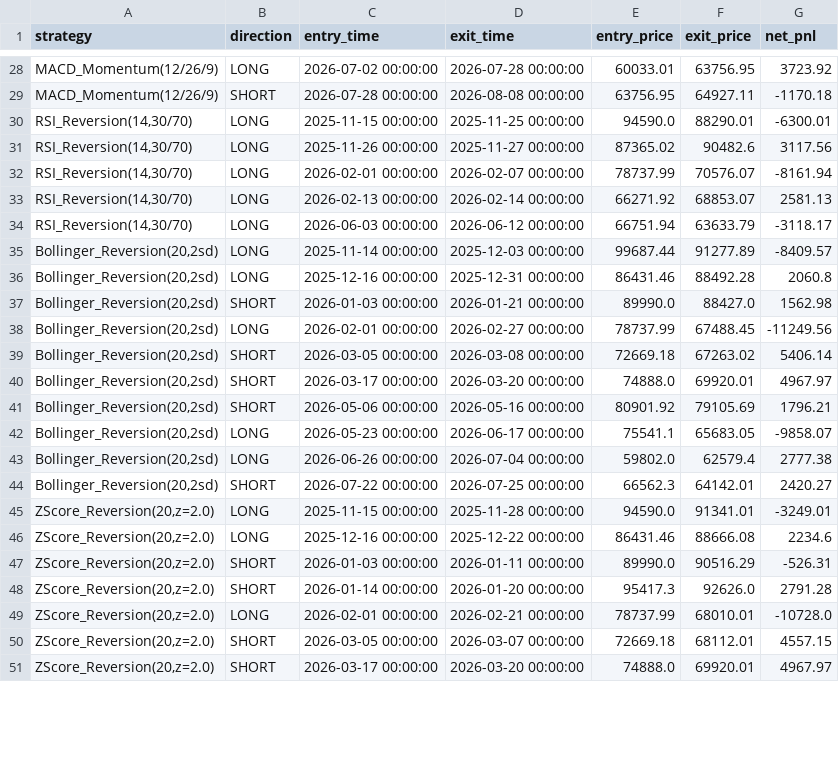
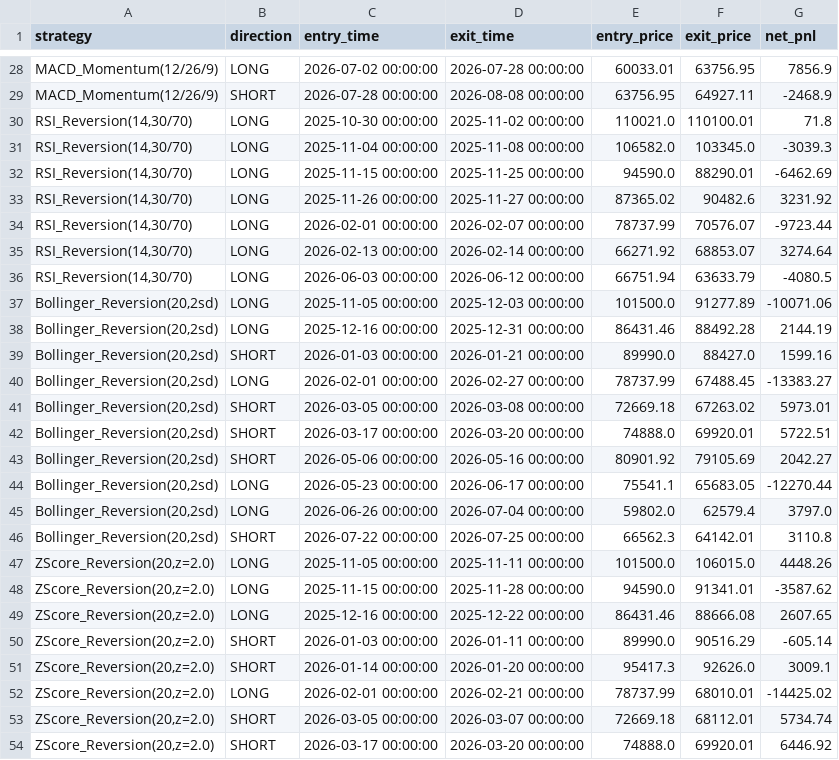
Before and after one commit to edwardsdiezel2008-svg/Trading, a CSV file: paper_trading/trade_log.csv, drawn as a sheet; only a part is shown, gaps mark what is left out; addresses are those after the commit; the diff covers the shown part only; the diff names each change by its address in the sheet, - before the commit and + after, or states it on an @@ line.

```diff
--- a/paper_trading/trade_log.csv
+++ b/paper_trading/trade_log.csv
-G28 (net_pnl): 3723.92
+G28 (net_pnl): 7856.9
-G29 (net_pnl): -1170.18
+G29 (net_pnl): -2468.9
+row 30: RSI_Reversion(14,30/70) | LONG | 2025-10-30 00:00:00 | 2025-11-02 00:00:00 | 110021.0 | 110100.01 | 71.8
+row 31: RSI_Reversion(14,30/70) | LONG | 2025-11-04 00:00:00 | 2025-11-08 00:00:00 | 106582.0 | 103345.0 | -3039.3
-G32 (net_pnl): -6300.01
+G32 (net_pnl): -6462.69
-G33 (net_pnl): 3117.56
+G33 (net_pnl): 3231.92
-G34 (net_pnl): -8161.94
+G34 (net_pnl): -9723.44
-G35 (net_pnl): 2581.13
+G35 (net_pnl): 3274.64
-G36 (net_pnl): -3118.17
+G36 (net_pnl): -4080.5
-C37 (entry_time): 2025-11-14 00:00:00
+C37 (entry_time): 2025-11-05 00:00:00
-E37 (entry_price): 99687.44
+E37 (entry_price): 101500.0
-G37 (net_pnl): -8409.57
+G37 (net_pnl): -10071.06
-G38 (net_pnl): 2060.8
+G38 (net_pnl): 2144.19
-G39 (net_pnl): 1562.98
+G39 (net_pnl): 1599.16
-G40 (net_pnl): -11249.56
+G40 (net_pnl): -13383.27
-G41 (net_pnl): 5406.14
+G41 (net_pnl): 5973.01
-G42 (net_pnl): 4967.97
+G42 (net_pnl): 5722.51
-G43 (net_pnl): 1796.21
+G43 (net_pnl): 2042.27
-G44 (net_pnl): -9858.07
+G44 (net_pnl): -12270.44
-G45 (net_pnl): 2777.38
+G45 (net_pnl): 3797.0
-G46 (net_pnl): 2420.27
+G46 (net_pnl): 3110.8
+row 47: ZScore_Reversion(20,z=2.0) | LONG | 2025-11-05 00:00:00 | 2025-11-11 00:00:00 | 101500.0 | 106015.0 | 4448.26
-G48 (net_pnl): -3249.01
+G48 (net_pnl): -3587.62
-G49 (net_pnl): 2234.6
+G49 (net_pnl): 2607.65
-G50 (net_pnl): -526.31
+G50 (net_pnl): -605.14
-G51 (net_pnl): 2791.28
+G51 (net_pnl): 3009.1
-G52 (net_pnl): -10728.0
+G52 (net_pnl): -14425.02
-G53 (net_pnl): 4557.15
+G53 (net_pnl): 5734.74
-G54 (net_pnl): 4967.97
+G54 (net_pnl): 6446.92
```
Also changed, not shown: 42 edited cells elsewhere in this file, 7 other files.
